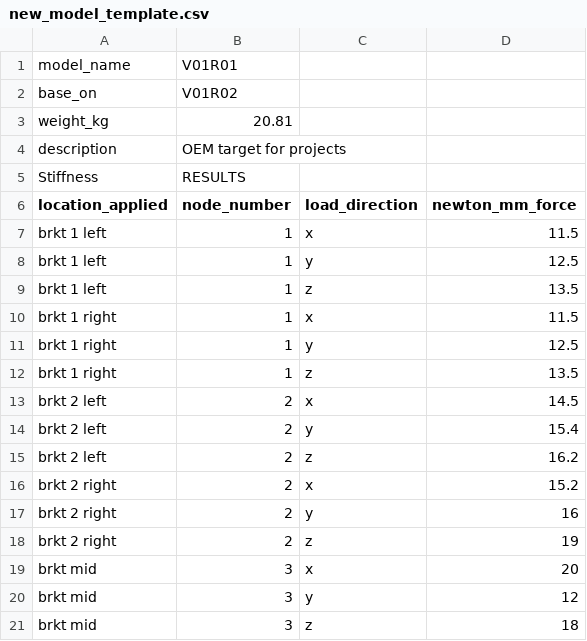
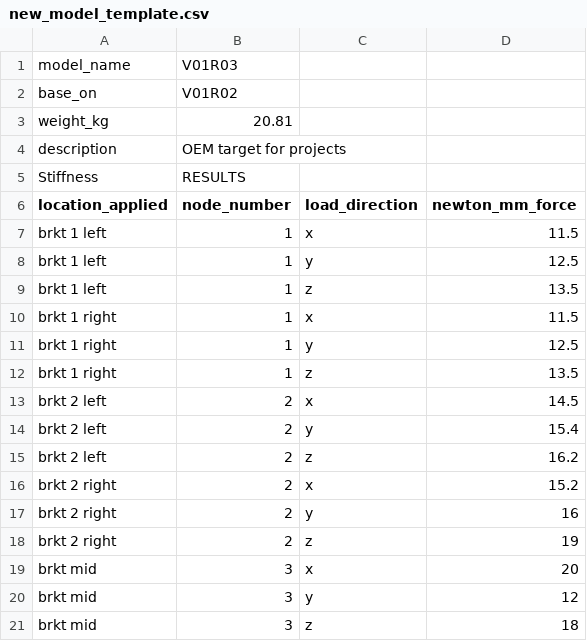
Before and after one commit to matterholt/result_project_tracking, a CSV file: Templates_csv/new_model_template.csv, drawn as a sheet.

```diff
--- a/Templates_csv/new_model_template.csv
+++ b/Templates_csv/new_model_template.csv
@@ -1,2 +1,2 @@
-model_name,V01R01,,
+model_name,V01R03,,
 base_on,V01R02,,
```
Also changed, not shown: 8 other files.
